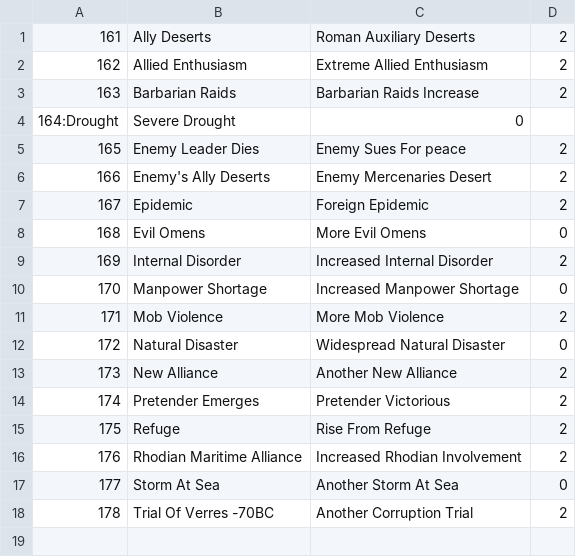
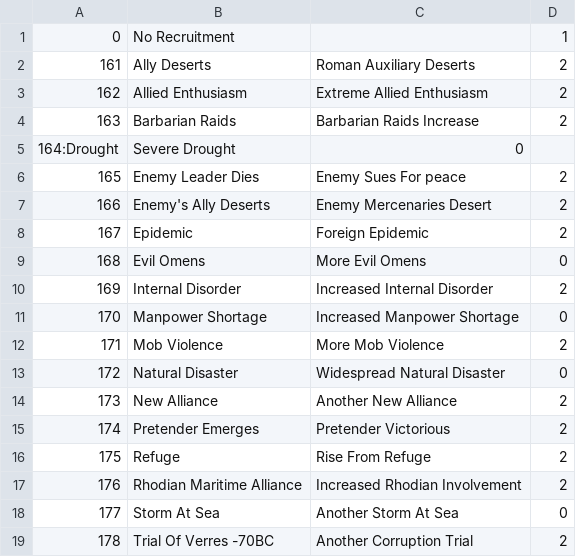
Before and after one commit to LocoNeko/silex-ROR, a CSV file: data/events.csv, drawn as a sheet.

Commit message:
Finally got rid of the abomination that was eventPool, created appealTable

```diff
--- a/data/events.csv
+++ b/data/events.csv
@@ -1 +1,2 @@
+0;No Recruitment;;1
 161;Ally Deserts;Roman Auxiliary Deserts;2
```
Also changed, not shown: 2 other files.
